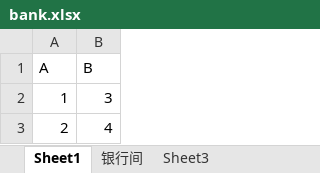
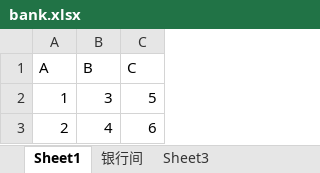
Before and after one commit to joker17/xml2xls, an Excel workbook: bank.xlsx, sheet Sheet1, drawn as a sheet; values as stored, in another font and other column widths than the file's, no borders; the diff names each change by its address in the sheet, - before the commit and + after, or states it on an @@ line.

```diff
--- a/bank.xlsx (sheet Sheet1)
+++ b/bank.xlsx (sheet Sheet1)
+column C (C), rows 2-3: 5 | 6
```
Also changed, not shown: 4 other files.
